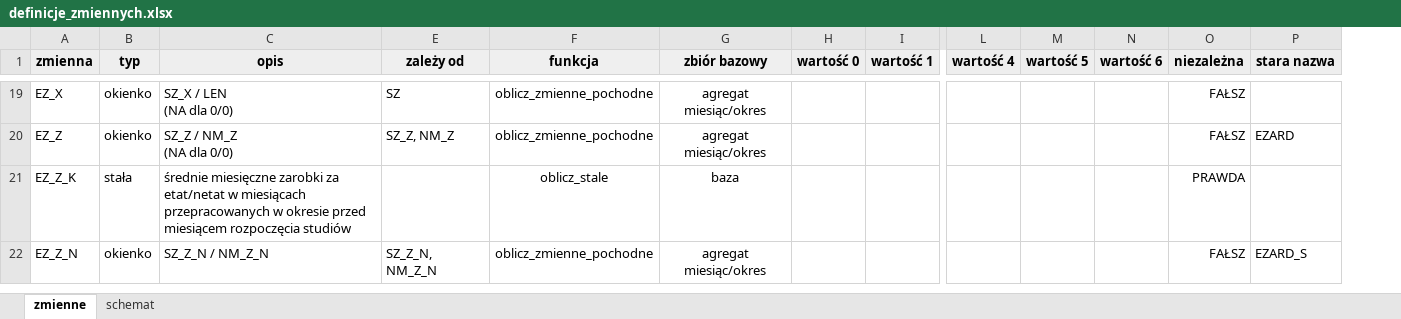
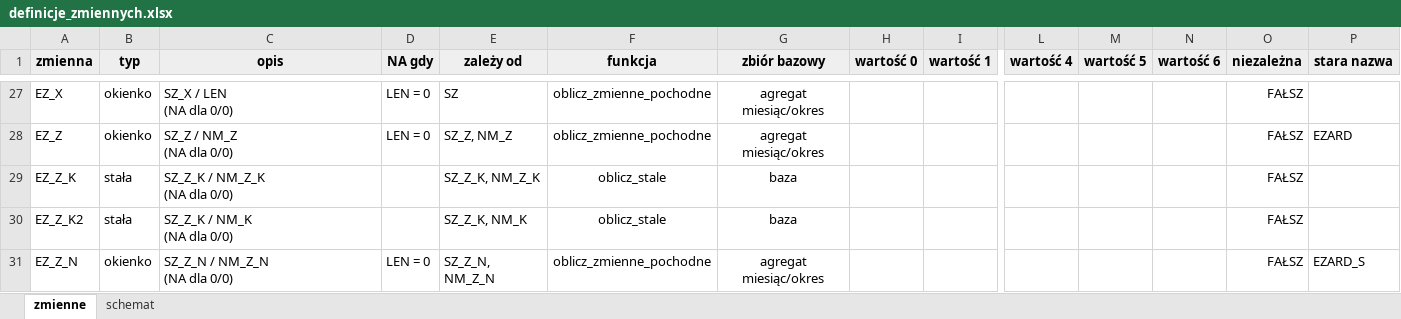
Before and after one commit to zozlak/MLAKdane, an Excel workbook: vignettes/definicje_zmiennych.xlsx, sheet zmienne, drawn as a sheet; only a part is shown, gaps mark what is left out; values as stored, in another font and other column widths than the file's, no borders; charts and pictures not drawn; addresses are those after the commit; rows hold the shown columns only; ↵ is a line break in a cell; the diff covers the shown part only; the diff names each change by its address in the sheet, - before the commit and + after, or states it on an @@ line.

```diff
--- a/vignettes/definicje_zmiennych.xlsx (sheet zmienne)
+++ b/vignettes/definicje_zmiennych.xlsx (sheet zmienne)
@@ column D (NA gdy) unhidden, rows 27-28: LEN = 0 | LEN = 0; row 31: LEN = 0 @@
-C29 (opis): średnie miesięczne zarobki za etat/netat w miesiącach przepracowanych w okresie przed miesiącem rozpoczęcia studiów
+C29 (opis): SZ_Z_K / NM_Z_K ↵ (NA dla 0/0)
-E29 (zależy od): (empty)
+E29 (zależy od): SZ_Z_K, NM_Z_K
-O29 (niezależna): PRAWDA
+O29 (niezależna): FAŁSZ
+row 30: EZ_Z_K2 | stała | SZ_Z_K / NM_K ↵ (NA dla 0/0) |  | SZ_Z_K, NM_K | oblicz_stale | baza |  |  |  |  |  | FAŁSZ
-C31 (opis): SZ_Z_N / NM_Z_N
+C31 (opis): SZ_Z_N / NM_Z_N ↵ (NA dla 0/0)
```
Also changed, not shown: 27 added rows and 22 edited cells elsewhere in this sheet, sheet schemat, formulas that keep their value, hidden cells, 9 other files.
